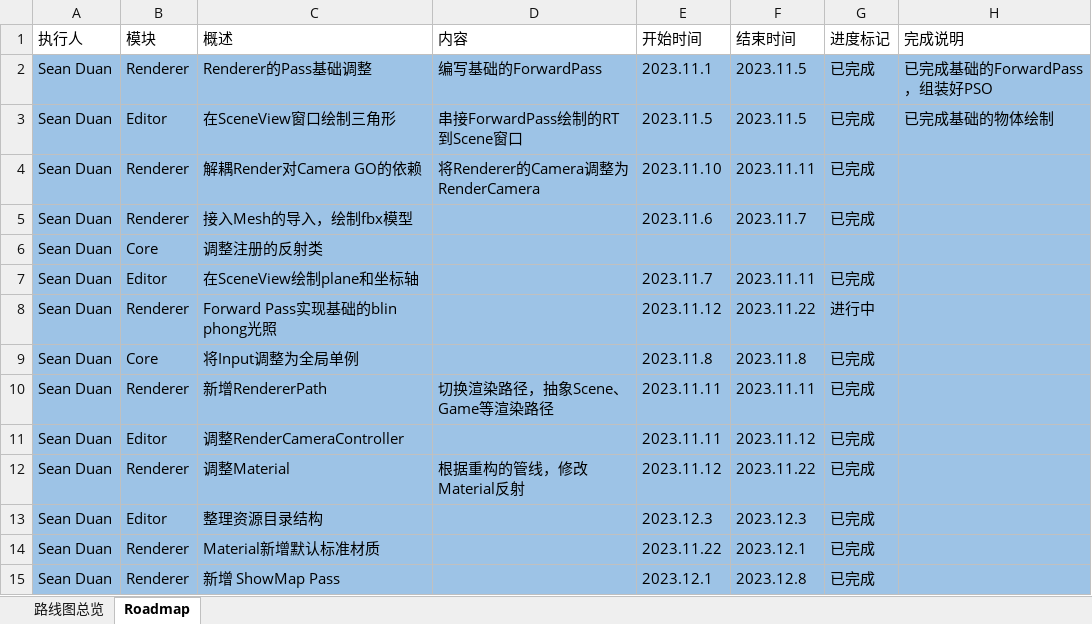
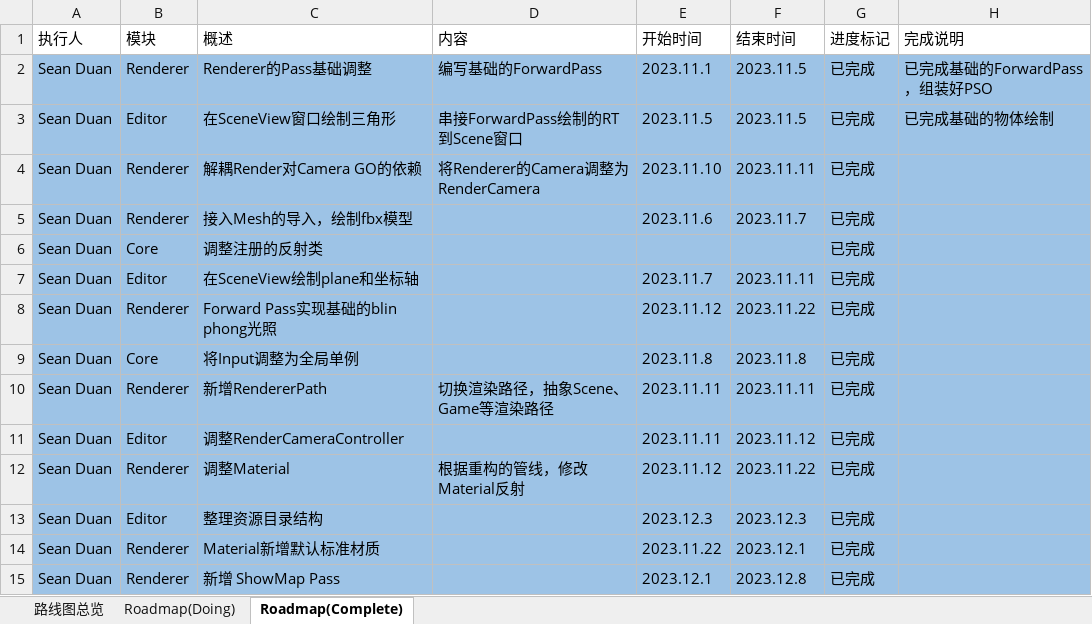
Before and after one commit to DUAN-SEAN/LitchiEngine, an Excel workbook: Design/Roadmap.xlsx, sheet Roadmap(Complete), drawn as a sheet; only a part is shown; values as stored, in another font and other column widths than the file's, no borders; the diff covers the shown part only; the diff names each change by its address in the sheet, - before the commit and + after, or states it on an @@ line.

```diff
--- a/Design/Roadmap.xlsx (sheet Roadmap(Complete))
+++ b/Design/Roadmap.xlsx (sheet Roadmap(Complete))
-sheet tab: Roadmap
+sheet tab: Roadmap(Complete)
+sheet tab: Roadmap(Doing)
-G6 (进度标记): (empty)
+G6 (进度标记): 已完成
-G8 (进度标记): 进行中
+G8 (进度标记): 已完成
```
Also changed, not shown: 15 added rows, 5 removed rows, 9 edited cells and cell formats elsewhere in this sheet, 7 other files.
